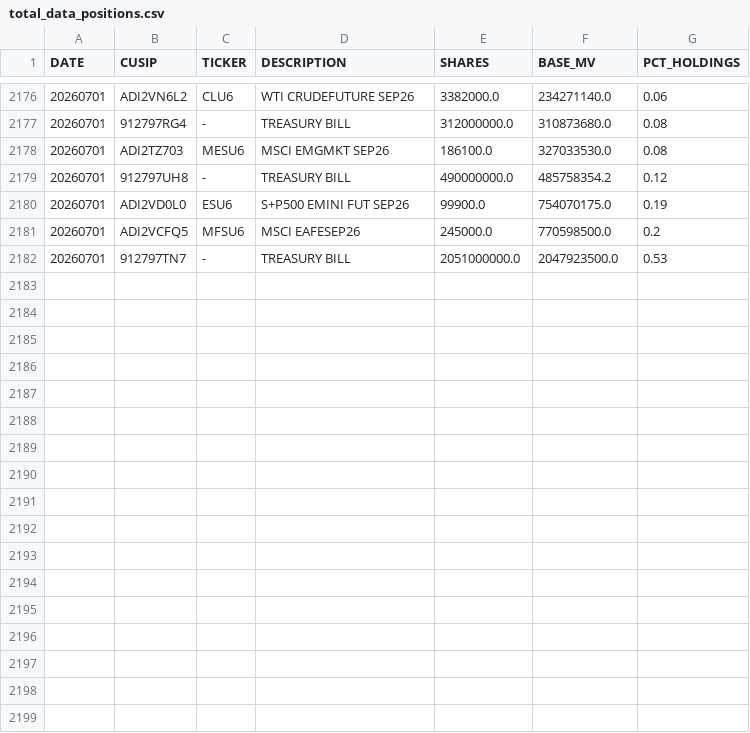
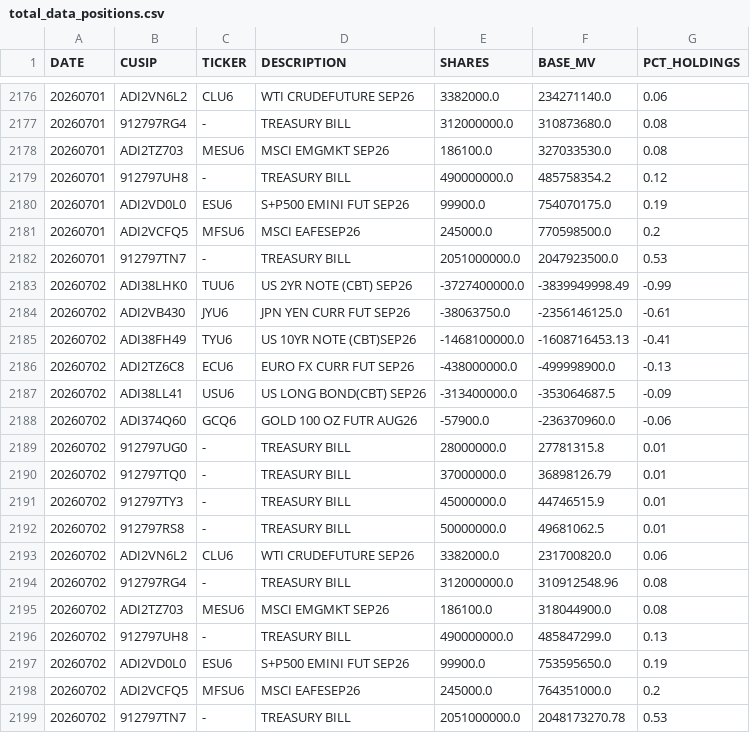
Before and after one commit to ettoll/tracking_beer, a CSV file: data/total_data_positions.csv, drawn as a sheet; only a part is shown, gaps mark what is left out.

```diff
--- a/data/total_data_positions.csv
+++ b/data/total_data_positions.csv
@@ -2182 +2182,18 @@ DATE,CUSIP,TICKER,DESCRIPTION,SHARES,BASE_MV,PCT_HOLDINGS
 20260701,912797TN7,-,TREASURY BILL,2051000000.0,2047923500.0,0.53
+20260702,ADI38LHK0,TUU6,US 2YR NOTE (CBT) SEP26,-3727400000.0,-3839949998.49,-0.99
+20260702,ADI2VB430,JYU6,JPN YEN CURR FUT SEP26,-38063750.0,-2356146125.0,-0.61
+20260702,ADI38FH49,TYU6,US 10YR NOTE (CBT)SEP26,-1468100000.0,-1608716453.13,-0.41
+20260702,ADI2TZ6C8,ECU6,EURO FX CURR FUT SEP26,-438000000.0,-499998900.0,-0.13
+20260702,ADI38LL41,USU6,US LONG BOND(CBT) SEP26,-313400000.0,-353064687.5,-0.09
+20260702,ADI374Q60,GCQ6,GOLD 100 OZ FUTR AUG26,-57900.0,-236370960.0,-0.06
+20260702,912797UG0,-,TREASURY BILL,28000000.0,27781315.8,0.01
+20260702,912797TQ0,-,TREASURY BILL,37000000.0,36898126.79,0.01
+20260702,912797TY3,-,TREASURY BILL,45000000.0,44746515.9,0.01
+20260702,912797RS8,-,TREASURY BILL,50000000.0,49681062.5,0.01
+20260702,ADI2VN6L2,CLU6,WTI CRUDEFUTURE SEP26,3382000.0,231700820.0,0.06
+20260702,912797RG4,-,TREASURY BILL,312000000.0,310912548.96,0.08
+20260702,ADI2TZ703,MESU6,MSCI EMGMKT SEP26,186100.0,318044900.0,0.08
+20260702,912797UH8,-,TREASURY BILL,490000000.0,485847299.0,0.13
+20260702,ADI2VD0L0,ESU6,S+P500 EMINI FUT SEP26,99900.0,753595650.0,0.19
+20260702,ADI2VCFQ5,MFSU6,MSCI EAFESEP26,245000.0,764351000.0,0.2
+20260702,912797TN7,-,TREASURY BILL,2051000000.0,2048173270.78,0.53
```
Also changed, not shown: data/total_data_descriptions.csv.
